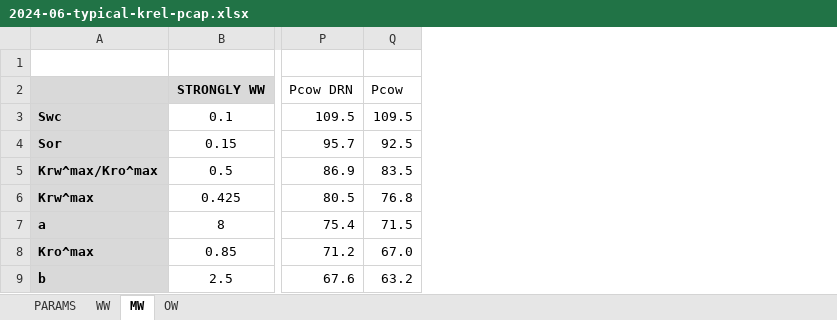
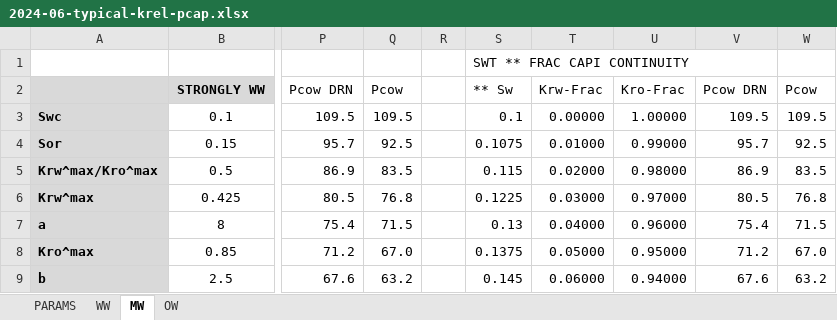
Before and after one commit to rebpoli/EDFM, an Excel workbook: 01-MULTIPHASE/xls/2024-06-typical-krel-pcap.xlsx, sheet MW, drawn as a sheet; only a part is shown, gaps mark what is left out; values as stored, in another font and other column widths than the file's, no borders; charts and pictures not drawn; the diff names each change by its address in the sheet, - before the commit and + after, or states it on an @@ line.

```diff
--- a/01-MULTIPHASE/xls/2024-06-typical-krel-pcap.xlsx (sheet MW)
+++ b/01-MULTIPHASE/xls/2024-06-typical-krel-pcap.xlsx (sheet MW)
+column R, empty
+column S, rows 1-9: SWT ** FRAC CAPI CONTINUITY | ** Sw | 0.1 | 0.1075 | 0.115 | 0.1225 | 0.13 | 0.1375 | 0.145
+column T, rows 2-9: Krw-Frac | 0.00000 | 0.01000 | 0.02000 | 0.03000 | 0.04000 | 0.05000 | 0.06000
+column U, rows 2-9: Kro-Frac | 1.00000 | 0.99000 | 0.98000 | 0.97000 | 0.96000 | 0.95000 | 0.94000
+column V, rows 2-9: Pcow DRN | 109.5 | 95.7 | 86.9 | 80.5 | 75.4 | 71.2 | 67.6
+column W, rows 2-9: Pcow | 109.5 | 92.5 | 83.5 | 76.8 | 71.5 | 67.0 | 63.2
```
Also changed, not shown: sheet WW, sheet OW, charts or pictures, 20 other files.
